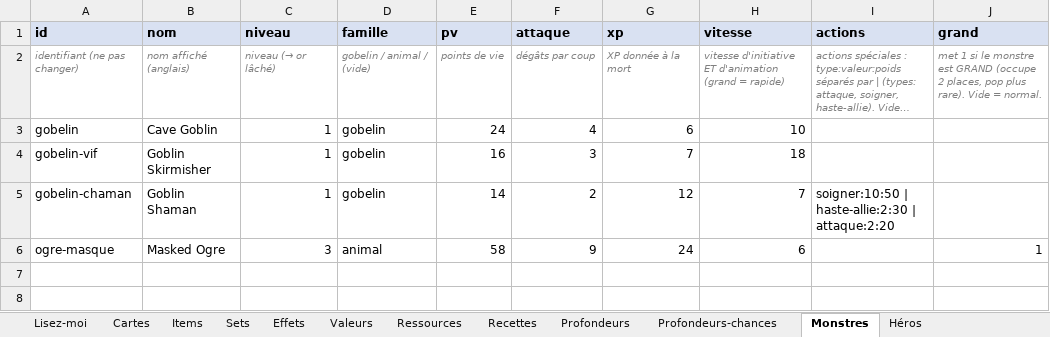
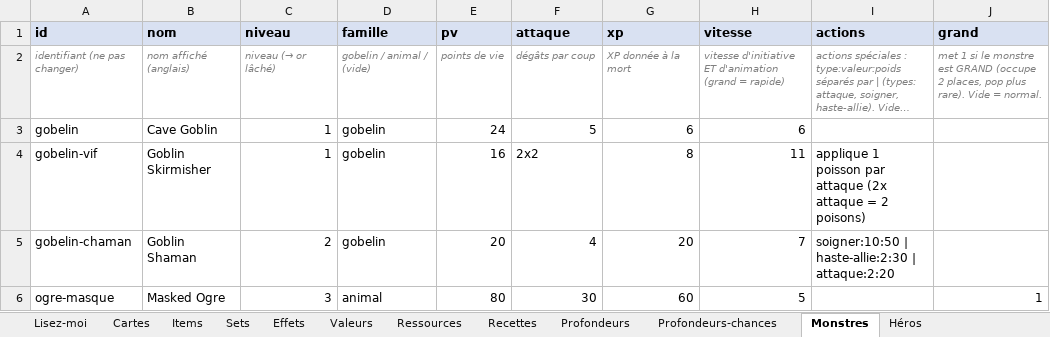
Before and after one commit to Dr-Brioche/Brutal, an Excel workbook: docs/BRUTAL-items-et-cartes.xlsx, sheet Monstres, drawn as a sheet; long unchanged cells end in …; values as stored, in another font and other column widths than the file's, no borders; the diff names each change by its address in the sheet, - before the commit and + after, or states it on an @@ line.

```diff
--- a/docs/BRUTAL-items-et-cartes.xlsx (sheet Monstres)
+++ b/docs/BRUTAL-items-et-cartes.xlsx (sheet Monstres)
-F3 (attaque): 4
+F3 (attaque): 5
-H3 (vitesse): 10
+H3 (vitesse): 6
-F4 (attaque): 3
+F4 (attaque): 2x2
-G4 (xp): 7
+G4 (xp): 8
-H4 (vitesse): 18
+H4 (vitesse): 11
-I4 (actions): (empty)
+I4 (actions): applique 1 poisson par attaque (2x attaque = 2 poisons)
-C5 (niveau): 1
+C5 (niveau): 2
-E5 (pv): 14
+E5 (pv): 20
-F5 (attaque): 2
+F5 (attaque): 4
-G5 (xp): 12
+G5 (xp): 20
-E6 (pv): 58
+E6 (pv): 80
-F6 (attaque): 9
+F6 (attaque): 30
-G6 (xp): 24
+G6 (xp): 60
-H6 (vitesse): 6
+H6 (vitesse): 5
```
Also changed, not shown: sheet Cartes, sheet Profondeurs, sheet Ressources, sheet Items, sheet Lisez-moi, sheet Héros, 1 more sheet.
